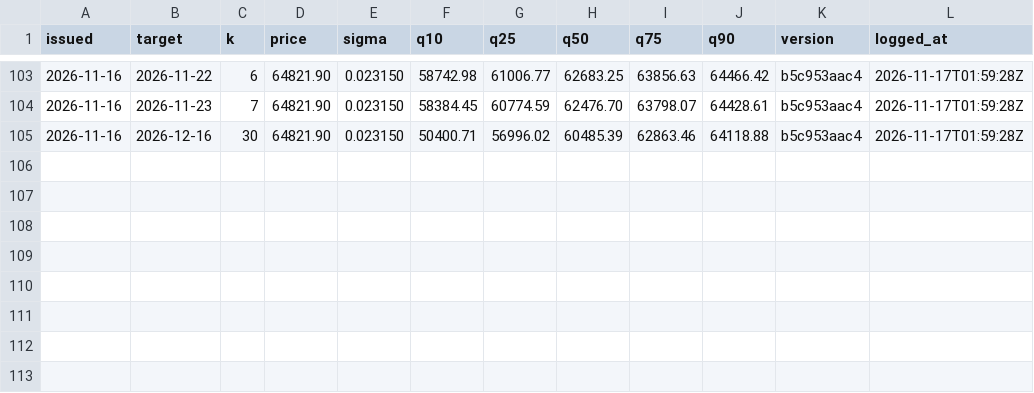
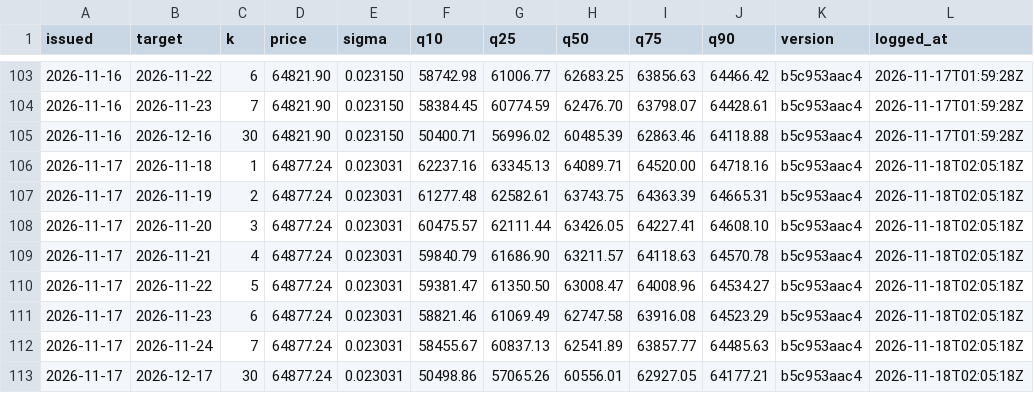
Before and after one commit to hcvt8683-netizen/bot-btc, a CSV file: data/entry/entry_log.csv, drawn as a sheet; only a part is shown, gaps mark what is left out; the diff names each change by its address in the sheet, - before the commit and + after, or states it on an @@ line.

```diff
--- a/data/entry/entry_log.csv
+++ b/data/entry/entry_log.csv
+row 106: 2026-11-17 | 2026-11-18 | 1 | 64877.24 | 0.023031 | 62237.16 | 63345.13 | 64089.71 | 64520.00 | 64718.16 | b5c953aac4 | 2026-11-18T02:05:18Z
+row 107: 2026-11-17 | 2026-11-19 | 2 | 64877.24 | 0.023031 | 61277.48 | 62582.61 | 63743.75 | 64363.39 | 64665.31 | b5c953aac4 | 2026-11-18T02:05:18Z
+row 108: 2026-11-17 | 2026-11-20 | 3 | 64877.24 | 0.023031 | 60475.57 | 62111.44 | 63426.05 | 64227.41 | 64608.10 | b5c953aac4 | 2026-11-18T02:05:18Z
+row 109: 2026-11-17 | 2026-11-21 | 4 | 64877.24 | 0.023031 | 59840.79 | 61686.90 | 63211.57 | 64118.63 | 64570.78 | b5c953aac4 | 2026-11-18T02:05:18Z
+row 110: 2026-11-17 | 2026-11-22 | 5 | 64877.24 | 0.023031 | 59381.47 | 61350.50 | 63008.47 | 64008.96 | 64534.27 | b5c953aac4 | 2026-11-18T02:05:18Z
+row 111: 2026-11-17 | 2026-11-23 | 6 | 64877.24 | 0.023031 | 58821.46 | 61069.49 | 62747.58 | 63916.08 | 64523.29 | b5c953aac4 | 2026-11-18T02:05:18Z
+row 112: 2026-11-17 | 2026-11-24 | 7 | 64877.24 | 0.023031 | 58455.67 | 60837.13 | 62541.89 | 63857.77 | 64485.63 | b5c953aac4 | 2026-11-18T02:05:18Z
+row 113: 2026-11-17 | 2026-12-17 | 30 | 64877.24 | 0.023031 | 50498.86 | 57065.26 | 60556.01 | 62927.05 | 64177.21 | b5c953aac4 | 2026-11-18T02:05:18Z
```
Also changed, not shown: data/exit/exit_log.csv, data/forecast/forecast_log.csv, 33 other files.
